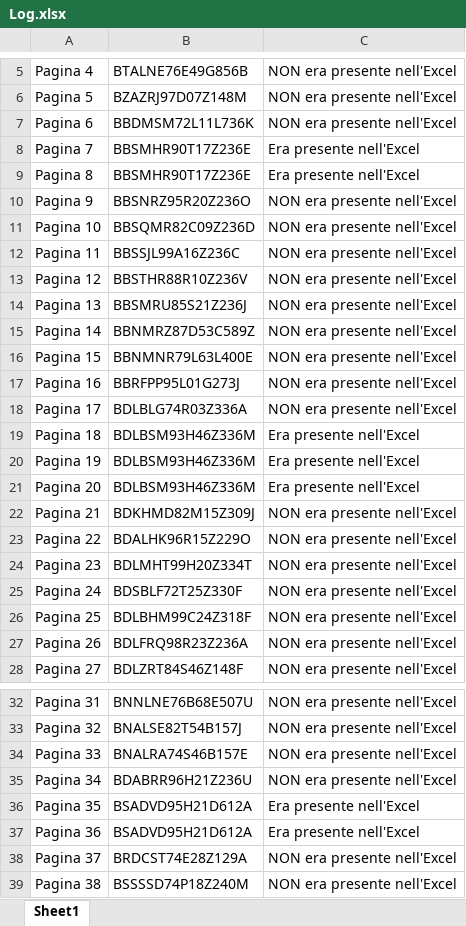
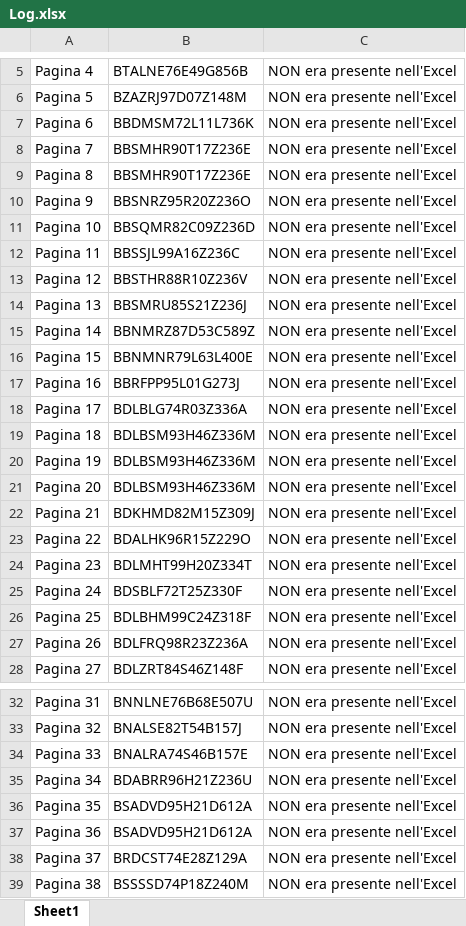
Before and after one commit to AlMax/Lavoro_Extra, an Excel workbook: Dividi_Cerca_PdfCF/Log.xlsx, sheet Sheet1, drawn as a sheet; only a part is shown, gaps mark what is left out; values as stored, in another font and other column widths than the file's, no borders; the diff names each change by its address in the sheet, - before the commit and + after, or states it on an @@ line.

```diff
--- a/Dividi_Cerca_PdfCF/Log.xlsx (sheet Sheet1)
+++ b/Dividi_Cerca_PdfCF/Log.xlsx (sheet Sheet1)
-C8:C9: Era presente nell'Excel
+C8:C9: NON era presente nell'Excel
-C19:C21: Era presente nell'Excel
+C19:C21: NON era presente nell'Excel
-C36:C37: Era presente nell'Excel
+C36:C37: NON era presente nell'Excel
```
Also changed, not shown: 14 other files.
